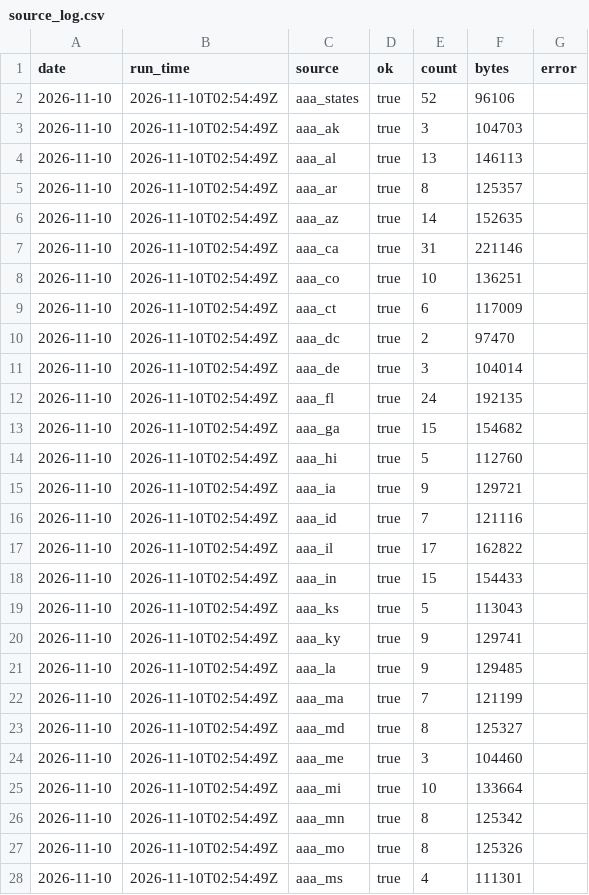
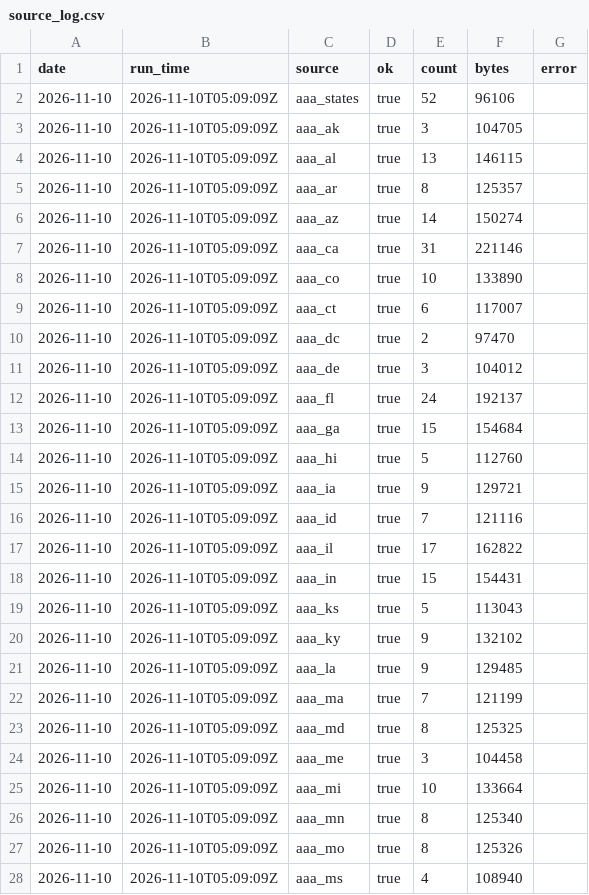
Before and after one commit to abbygracemorrow/Data-Tracker-Project, a CSV file: data/source_log.csv, drawn as a sheet; only a part is shown; the diff covers the shown part only.

```diff
--- a/data/source_log.csv
+++ b/data/source_log.csv
@@ -1,28 +1,28 @@
 date,run_time,source,ok,count,bytes,error
-2026-11-10,2026-11-10T02:54:49Z,aaa_states,true,52,96106,
-2026-11-10,2026-11-10T02:54:49Z,aaa_ak,true,3,104703,
-2026-11-10,2026-11-10T02:54:49Z,aaa_al,true,13,146113,
-2026-11-10,2026-11-10T02:54:49Z,aaa_ar,true,8,125357,
-2026-11-10,2026-11-10T02:54:49Z,aaa_az,true,14,152635,
-2026-11-10,2026-11-10T02:54:49Z,aaa_ca,true,31,221146,
-2026-11-10,2026-11-10T02:54:49Z,aaa_co,true,10,136251,
-2026-11-10,2026-11-10T02:54:49Z,aaa_ct,true,6,117009,
-2026-11-10,2026-11-10T02:54:49Z,aaa_dc,true,2,97470,
-2026-11-10,2026-11-10T02:54:49Z,aaa_de,true,3,104014,
-2026-11-10,2026-11-10T02:54:49Z,aaa_fl,true,24,192135,
-2026-11-10,2026-11-10T02:54:49Z,aaa_ga,true,15,154682,
-2026-11-10,2026-11-10T02:54:49Z,aaa_hi,true,5,112760,
-2026-11-10,2026-11-10T02:54:49Z,aaa_ia,true,9,129721,
-2026-11-10,2026-11-10T02:54:49Z,aaa_id,true,7,121116,
-2026-11-10,2026-11-10T02:54:49Z,aaa_il,true,17,162822,
-2026-11-10,2026-11-10T02:54:49Z,aaa_in,true,15,154433,
-2026-11-10,2026-11-10T02:54:49Z,aaa_ks,true,5,113043,
-2026-11-10,2026-11-10T02:54:49Z,aaa_ky,true,9,129741,
-2026-11-10,2026-11-10T02:54:49Z,aaa_la,true,9,129485,
-2026-11-10,2026-11-10T02:54:49Z,aaa_ma,true,7,121199,
-2026-11-10,2026-11-10T02:54:49Z,aaa_md,true,8,125327,
-2026-11-10,2026-11-10T02:54:49Z,aaa_me,true,3,104460,
-2026-11-10,2026-11-10T02:54:49Z,aaa_mi,true,10,133664,
-2026-11-10,2026-11-10T02:54:49Z,aaa_mn,true,8,125342,
-2026-11-10,2026-11-10T02:54:49Z,aaa_mo,true,8,125326,
-2026-11-10,2026-11-10T02:54:49Z,aaa_ms,true,4,111301,
+2026-11-10,2026-11-10T05:09:09Z,aaa_states,true,52,96106,
+2026-11-10,2026-11-10T05:09:09Z,aaa_ak,true,3,104705,
+2026-11-10,2026-11-10T05:09:09Z,aaa_al,true,13,146115,
+2026-11-10,2026-11-10T05:09:09Z,aaa_ar,true,8,125357,
+2026-11-10,2026-11-10T05:09:09Z,aaa_az,true,14,150274,
+2026-11-10,2026-11-10T05:09:09Z,aaa_ca,true,31,221146,
+2026-11-10,2026-11-10T05:09:09Z,aaa_co,true,10,133890,
+2026-11-10,2026-11-10T05:09:09Z,aaa_ct,true,6,117007,
+2026-11-10,2026-11-10T05:09:09Z,aaa_dc,true,2,97470,
+2026-11-10,2026-11-10T05:09:09Z,aaa_de,true,3,104012,
+2026-11-10,2026-11-10T05:09:09Z,aaa_fl,true,24,192137,
+2026-11-10,2026-11-10T05:09:09Z,aaa_ga,true,15,154684,
+2026-11-10,2026-11-10T05:09:09Z,aaa_hi,true,5,112760,
+2026-11-10,2026-11-10T05:09:09Z,aaa_ia,true,9,129721,
+2026-11-10,2026-11-10T05:09:09Z,aaa_id,true,7,121116,
+2026-11-10,2026-11-10T05:09:09Z,aaa_il,true,17,162822,
+2026-11-10,2026-11-10T05:09:09Z,aaa_in,true,15,154431,
+2026-11-10,2026-11-10T05:09:09Z,aaa_ks,true,5,113043,
+2026-11-10,2026-11-10T05:09:09Z,aaa_ky,true,9,132102,
+2026-11-10,2026-11-10T05:09:09Z,aaa_la,true,9,129485,
+2026-11-10,2026-11-10T05:09:09Z,aaa_ma,true,7,121199,
+2026-11-10,2026-11-10T05:09:09Z,aaa_md,true,8,125325,
+2026-11-10,2026-11-10T05:09:09Z,aaa_me,true,3,104458,
+2026-11-10,2026-11-10T05:09:09Z,aaa_mi,true,10,133664,
+2026-11-10,2026-11-10T05:09:09Z,aaa_mn,true,8,125340,
+2026-11-10,2026-11-10T05:09:09Z,aaa_mo,true,8,125326,
+2026-11-10,2026-11-10T05:09:09Z,aaa_ms,true,4,108940,
```
Also changed, not shown: 34 edited cells elsewhere in this file, 54 other files.
